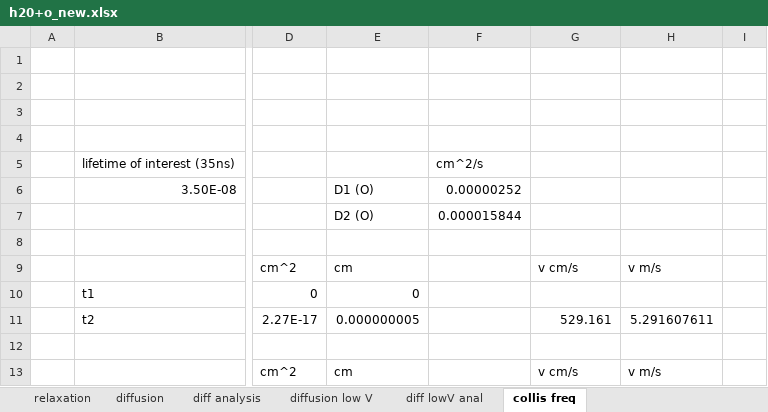
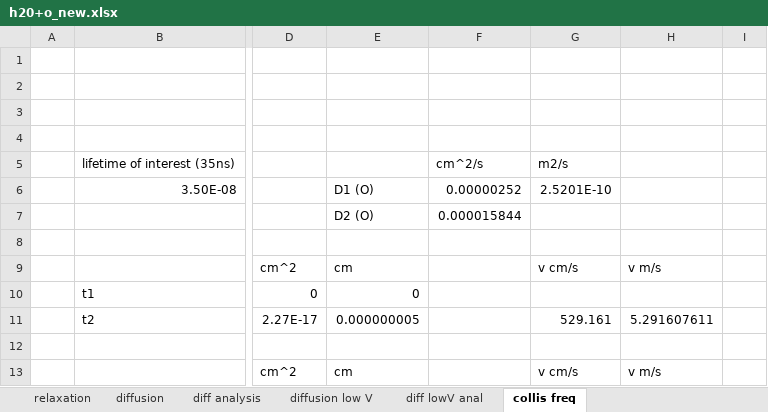
Before and after one commit to benbeeler/spreadsheets, an Excel workbook: H20_Cysteine/h20+o_new.xlsx, sheet collis freq, drawn as a sheet; only a part is shown, gaps mark what is left out; values as stored, in another font and other column widths than the file's, no borders; the diff names each change by its address in the sheet, - before the commit and + after, or states it on an @@ line.

```diff
--- a/H20_Cysteine/h20+o_new.xlsx (sheet collis freq)
+++ b/H20_Cysteine/h20+o_new.xlsx (sheet collis freq)
-G5: (empty)
+G5: m2/s
-G6: (empty)
+G6: 2.5201E-10
```
Also changed, not shown: sheet diffusion, 2 other files.
